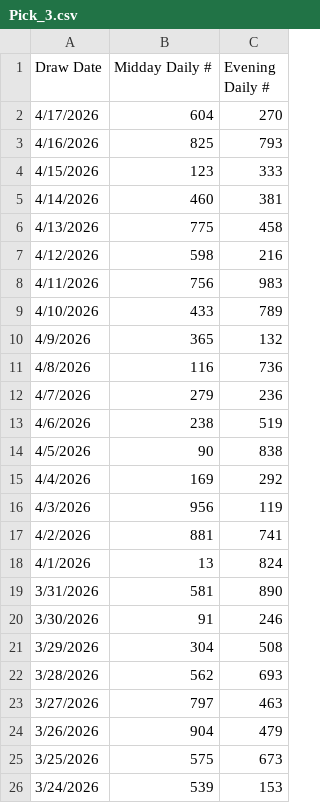
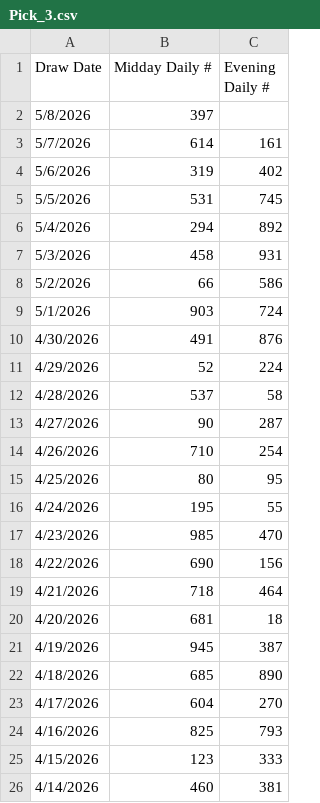
Before and after one commit to techcaptain04/lottery-aron-algorithm, a CSV file: Pick_3.csv, drawn as a sheet; only a part is shown; the shorter side is filled out with more unchanged rows.

Commit message:
feat: data analyse pick3 & pick4

```diff
--- a/Pick_3.csv
+++ b/Pick_3.csv
@@ -1,2 +1,23 @@
 Draw Date,Midday Daily #,Evening Daily #
+5/8/2026,397,
+5/7/2026,614,161
+5/6/2026,319,402
+5/5/2026,531,745
+5/4/2026,294,892
+5/3/2026,458,931
+5/2/2026,66,586
+5/1/2026,903,724
+4/30/2026,491,876
+4/29/2026,52,224
+4/28/2026,537,58
+4/27/2026,90,287
+4/26/2026,710,254
+4/25/2026,80,95
+4/24/2026,195,55
+4/23/2026,985,470
+4/22/2026,690,156
+4/21/2026,718,464
+4/20/2026,681,18
+4/19/2026,945,387
+4/18/2026,685,890
 4/17/2026,604,270
```
Also changed, not shown: 2 other files.
